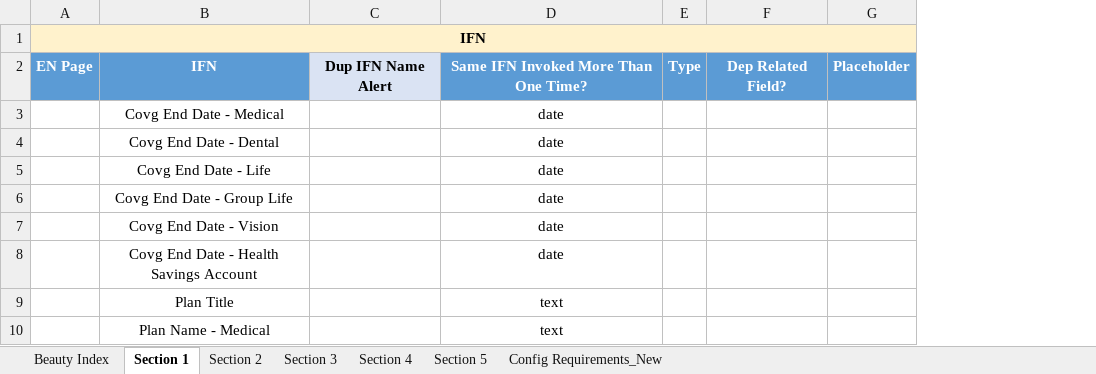
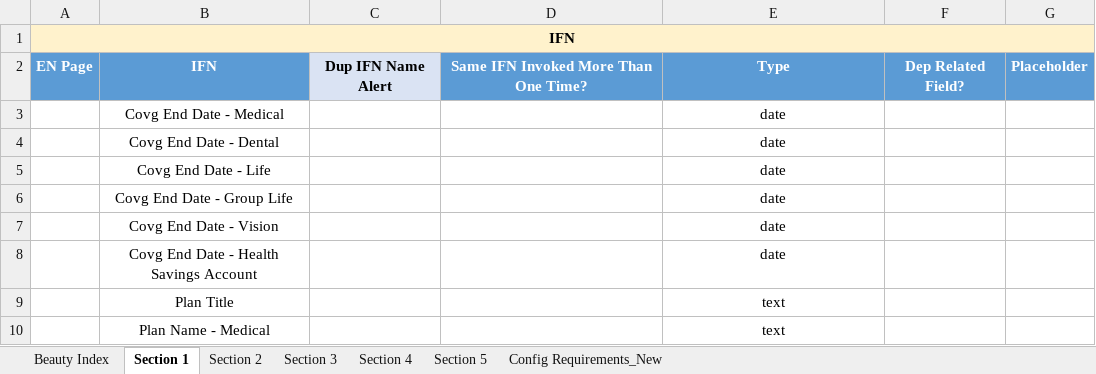
Before and after one commit to ZZZColin/ScreenOCR, an Excel workbook: TN Term/TN Term 7.22.2025.xlsm, sheet Section 1, drawn as a sheet; only a part is shown; values as stored, in another font and other column widths than the file's, no borders; charts and pictures and conditional formats not drawn; removed rows and columns are numbered as before the commit, all else as after; the diff names each change by its address in the sheet, - before the commit and + after, or states it on an @@ line.

```diff
--- a/TN Term/TN Term 7.22.2025.xlsm (sheet Section 1)
+++ b/TN Term/TN Term 7.22.2025.xlsm (sheet Section 1)
+column D, row 2: Same IFN Invoked More Than One Time?
-column E, row 2: Type
-E2: Same IFN Invoked More Than One Time?
+E2: Type
```
Also changed, not shown: sheet Section 4, 2 other files.
